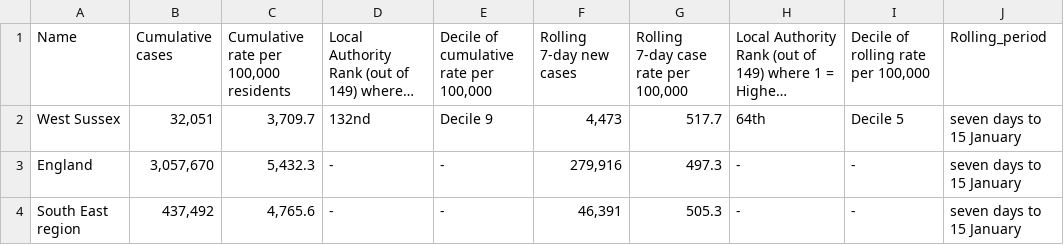
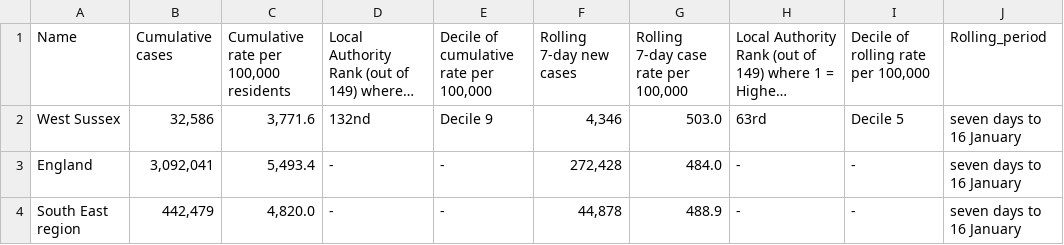
Before and after one commit to psychty/wsx_covid_datapack_public, a CSV file: Outputs/utla_rate_wsx.csv, drawn as a sheet; long unchanged cells end in …; the diff names each change by its address in the sheet, - before the commit and + after, or states it on an @@ line.

```diff
--- a/Outputs/utla_rate_wsx.csv
+++ b/Outputs/utla_rate_wsx.csv
-B2 (Cumulative cases): 32,051
+B2 (Cumulative cases): 32,586
-C2: 3,709.7
+C2: 3,771.6
-F2 (Rolling 7-day new cases): 4,473
+F2 (Rolling 7-day new cases): 4,346
-G2: 517.7
+G2: 503.0
-H2: 64th
+H2: 63rd
-J2:J4 (Rolling_period): seven days to 15 January
+J2:J4 (Rolling_period): seven days to 16 January
-B3 (Cumulative cases): 3,057,670
+B3 (Cumulative cases): 3,092,041
-C3: 5,432.3
+C3: 5,493.4
-F3 (Rolling 7-day new cases): 279,916
+F3 (Rolling 7-day new cases): 272,428
-G3: 497.3
+G3: 484.0
-B4 (Cumulative cases): 437,492
+B4 (Cumulative cases): 442,479
-C4: 4,765.6
+C4: 4,820.0
-F4 (Rolling 7-day new cases): 46,391
+F4 (Rolling 7-day new cases): 44,878
-G4: 505.3
+G4: 488.9
```
Also changed, not shown: Outputs/ltla_rate_wsx.csv, 43 other files.
